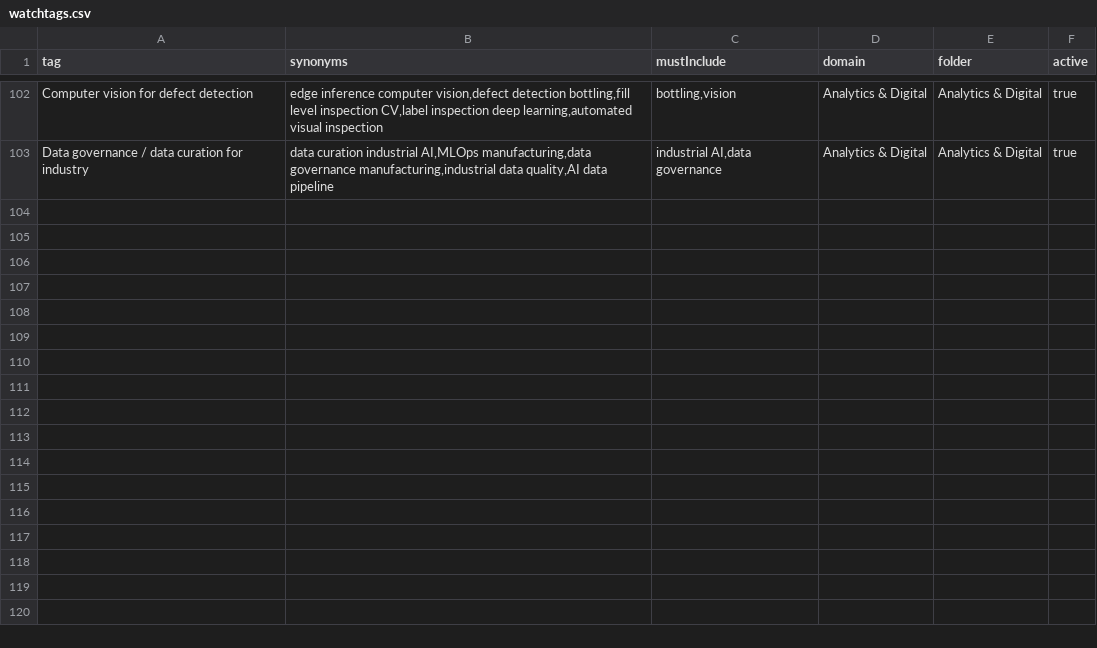
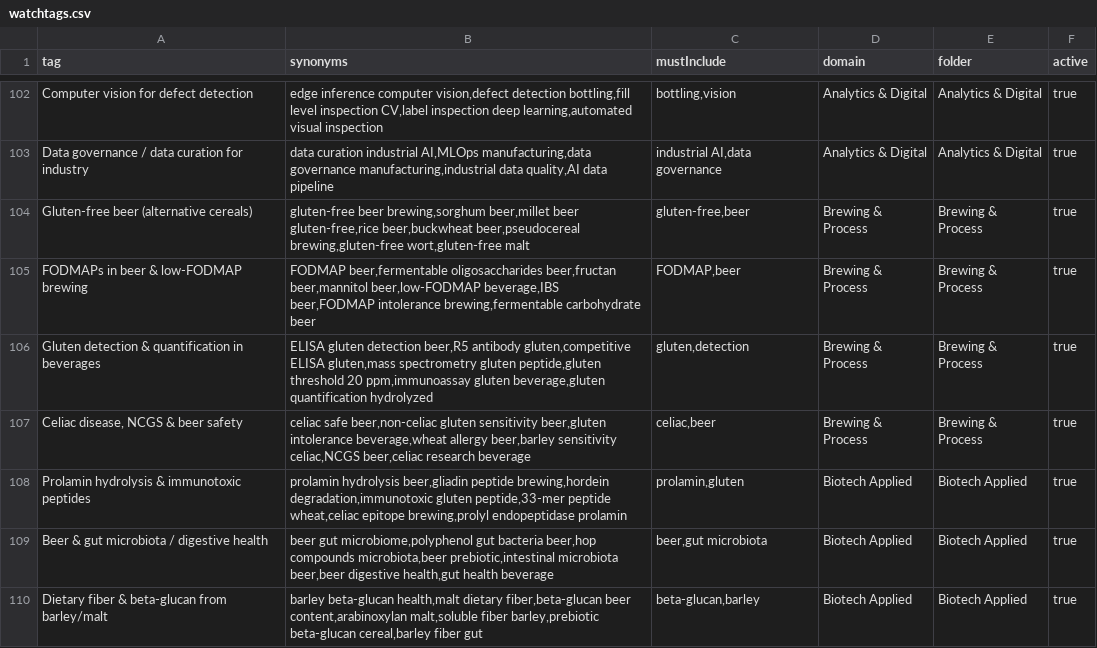
Before and after one commit to JavierAldea78/paper-monitor, a CSV file: watchtags.csv, drawn as a sheet; only a part is shown, gaps mark what is left out.

```diff
--- a/watchtags.csv
+++ b/watchtags.csv
@@ -103 +103,8 @@
 "Data governance / data curation for industry","data curation industrial AI,MLOps manufacturing,data governance manufacturing,industrial data quality,AI data pipeline","industrial AI,data governance","Analytics & Digital","Analytics & Digital","true"
+"Gluten-free beer (alternative cereals)","gluten-free beer brewing,sorghum beer,millet beer gluten-free,rice beer,buckwheat beer,pseudocereal brewing,gluten-free wort,gluten-free malt","gluten-free,beer","Brewing & Process","Brewing & Process","true"
+"FODMAPs in beer & low-FODMAP brewing","FODMAP beer,fermentable oligosaccharides beer,fructan beer,mannitol beer,low-FODMAP beverage,IBS beer,FODMAP intolerance brewing,fermentable carbohydrate beer","FODMAP,beer","Brewing & Process","Brewing & Process","true"
+"Gluten detection & quantification in beverages","ELISA gluten detection beer,R5 antibody gluten,competitive ELISA gluten,mass spectrometry gluten peptide,gluten threshold 20 ppm,immunoassay gluten beverage,gluten quantification hydrolyzed","gluten,detection","Brewing & Process","Brewing & Process","true"
+"Celiac disease, NCGS & beer safety","celiac safe beer,non-celiac gluten sensitivity beer,gluten intolerance beverage,wheat allergy beer,barley sensitivity celiac,NCGS beer,celiac research beverage","celiac,beer","Brewing & Process","Brewing & Process","true"
+"Prolamin hydrolysis & immunotoxic peptides","prolamin hydrolysis beer,gliadin peptide brewing,hordein degradation,immunotoxic gluten peptide,33-mer peptide wheat,celiac epitope brewing,prolyl endopeptidase prolamin","prolamin,gluten","Biotech Applied","Biotech Applied","true"
+"Beer & gut microbiota / digestive health","beer gut microbiome,polyphenol gut bacteria beer,hop compounds microbiota,beer prebiotic,intestinal microbiota beer,beer digestive health,gut health beverage","beer,gut microbiota","Biotech Applied","Biotech Applied","true"
+"Dietary fiber & beta-glucan from barley/malt","barley beta-glucan health,malt dietary fiber,beta-glucan beer content,arabinoxylan malt,soluble fiber barley,prebiotic beta-glucan cereal,barley fiber gut","beta-glucan,barley","Biotech Applied","Biotech Applied","true"
```
Also changed, not shown: 1 other file.
